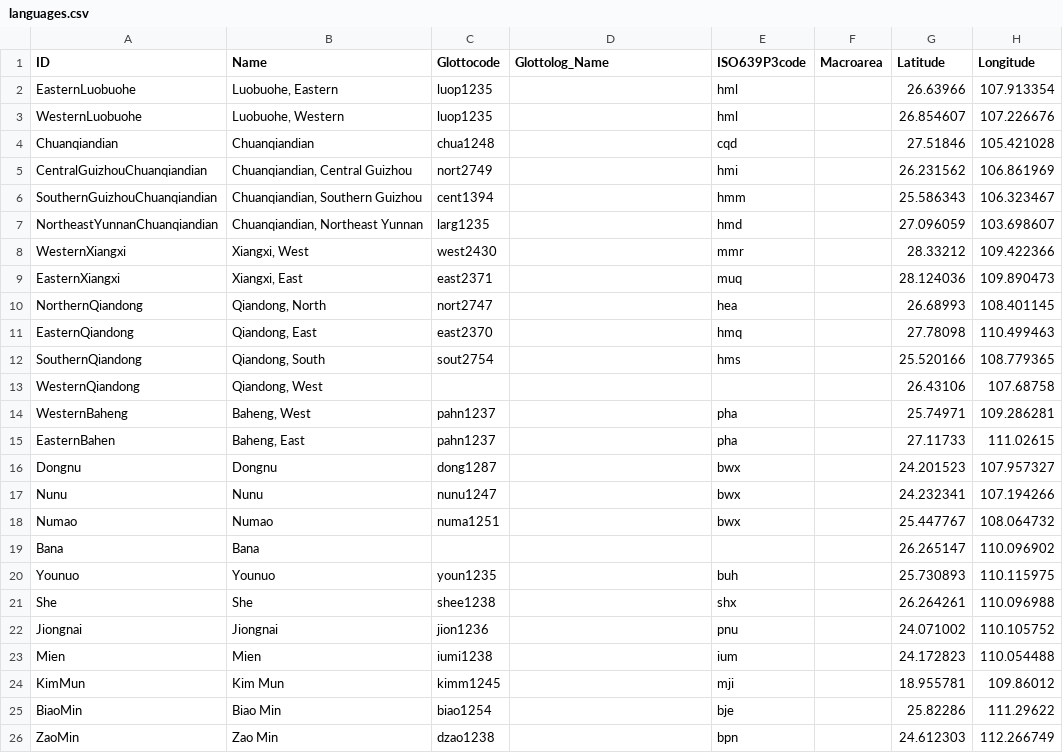
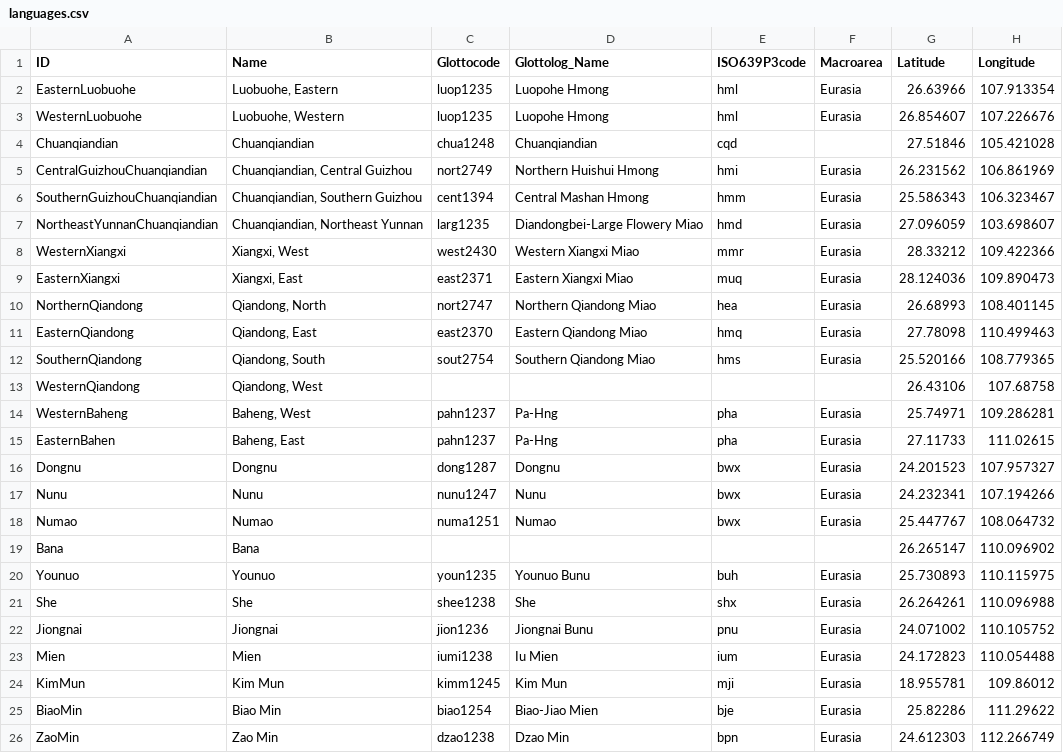
Before and after one commit to lexibank/chenhmongmien, a CSV file: cldf/languages.csv, drawn as a sheet; only a part is shown; the diff names each change by its address in the sheet, - before the commit and + after, or states it on an @@ line.

Commit message:
Regenerate CLDF

```diff
--- a/cldf/languages.csv
+++ b/cldf/languages.csv
-D2:D3 (Glottolog_Name): (empty)
+D2:D3 (Glottolog_Name): Luopohe Hmong
-F2:F3 (Macroarea): (empty)
+F2:F3 (Macroarea): Eurasia
-D4 (Glottolog_Name): (empty)
+D4 (Glottolog_Name): Chuanqiandian
-D5 (Glottolog_Name): (empty)
+D5 (Glottolog_Name): Northern Huishui Hmong
-F5:F12 (Macroarea): (empty)
+F5:F12 (Macroarea): Eurasia
-D6 (Glottolog_Name): (empty)
+D6 (Glottolog_Name): Central Mashan Hmong
-D7 (Glottolog_Name): (empty)
+D7 (Glottolog_Name): Diandongbei-Large Flowery Miao
-D8 (Glottolog_Name): (empty)
+D8 (Glottolog_Name): Western Xiangxi Miao
-D9 (Glottolog_Name): (empty)
+D9 (Glottolog_Name): Eastern Xiangxi Miao
-D10 (Glottolog_Name): (empty)
+D10 (Glottolog_Name): Northern Qiandong Miao
-D11 (Glottolog_Name): (empty)
+D11 (Glottolog_Name): Eastern Qiandong Miao
-D12 (Glottolog_Name): (empty)
+D12 (Glottolog_Name): Southern Qiandong Miao
-D14:D15 (Glottolog_Name): (empty)
+D14:D15 (Glottolog_Name): Pa-Hng
-F14:F18 (Macroarea): (empty)
+F14:F18 (Macroarea): Eurasia
-D16 (Glottolog_Name): (empty)
+D16 (Glottolog_Name): Dongnu
-D17 (Glottolog_Name): (empty)
+D17 (Glottolog_Name): Nunu
-D18 (Glottolog_Name): (empty)
+D18 (Glottolog_Name): Numao
-D20 (Glottolog_Name): (empty)
+D20 (Glottolog_Name): Younuo Bunu
-F20:F26 (Macroarea): (empty)
+F20:F26 (Macroarea): Eurasia
-D21 (Glottolog_Name): (empty)
+D21 (Glottolog_Name): She
-D22 (Glottolog_Name): (empty)
+D22 (Glottolog_Name): Jiongnai Bunu
-D23 (Glottolog_Name): (empty)
+D23 (Glottolog_Name): Iu Mien
-D24 (Glottolog_Name): (empty)
+D24 (Glottolog_Name): Kim Mun
-D25 (Glottolog_Name): (empty)
+D25 (Glottolog_Name): Biao-Jiao Mien
-D26 (Glottolog_Name): (empty)
+D26 (Glottolog_Name): Dzao Min
```
Also changed, not shown: 5 other files.
